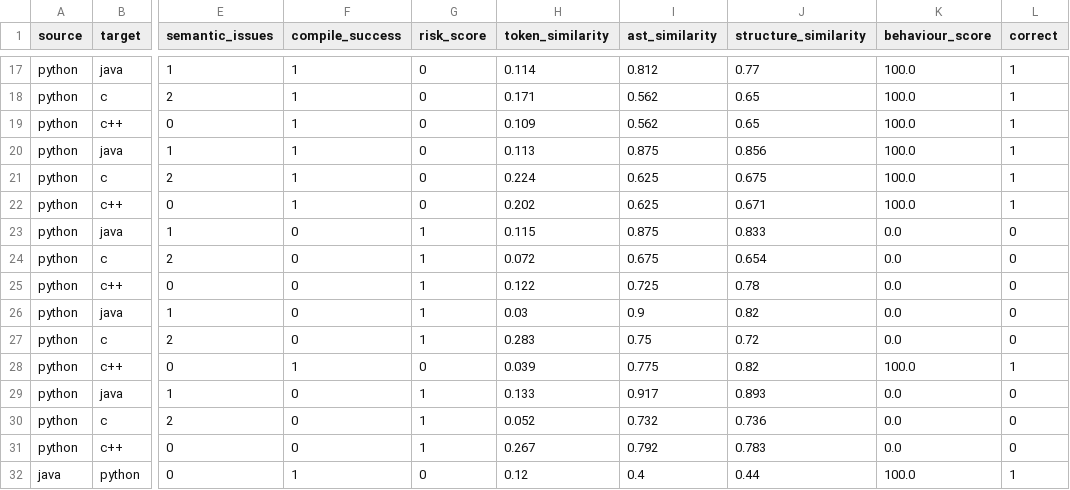
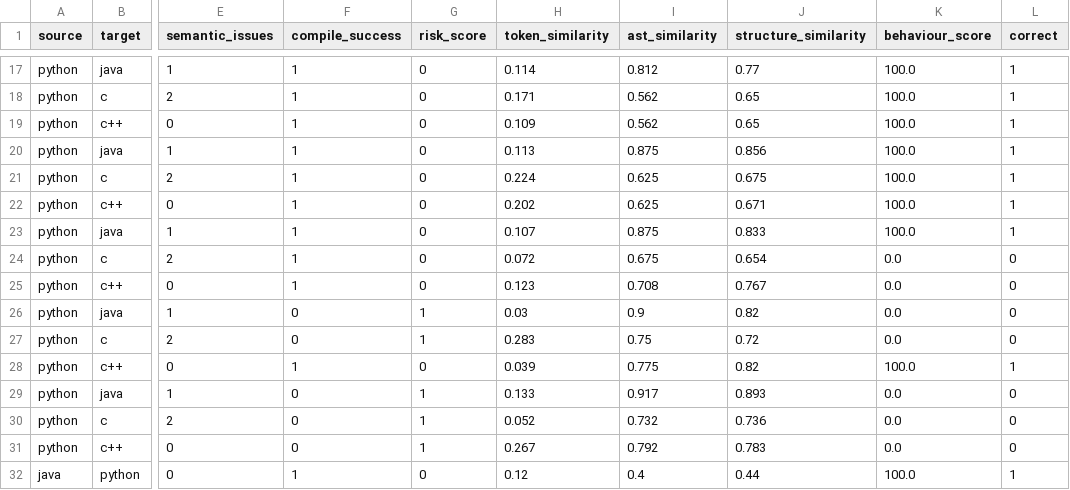
Before and after one commit to thanmai-kolli/automated-code-migration-system, a CSV file: codeshift-backend/cross_language_system/ml/migration_dataset.csv, drawn as a sheet; only a part is shown, gaps mark what is left out; the diff names each change by its address in the sheet, - before the commit and + after, or states it on an @@ line.

Commit message:
Lower collections, comprehensions, exceptions and default arguments
Probing constructs individually showed Python to Java handling only 6 of 18. It now
handles 13, and the corpus improved from 90/120 compiled and 87 behaviour-preserving
to 93 and 88.

Type inference
- top-level statements are now swept twice per pass, so `xs = []` is typed by the
  append that follows it instead of freezing as List<Object>. This alone unblocked
  list and dict typing in every target.
- DictPut refines a map's key and value types the way ListAppend already did for lists
- a collection constructor infers as its container type, so `new ArrayList<>()`
  unifies with a declared `List<Integer>` rather than collapsing to Object
- a parameter's default value is direct evidence of its type

Lowering rather than mapping, so one change serves every target
- list and set comprehensions desugar into an empty collection plus a loop and
  appends, including the `if` clause
- Python default arguments become Java overloads that forward to the full signature,
  and native default arguments in C++

Generators
- Python exception names were emitted verbatim into Java catch clauses; they now map
  to the JDK equivalents, so try/except reaches Java
- C++ had no dict or set literal branch, so an empty map rendered as `0`
- Java collection calls now lower to C++ equivalents: add to push_back, get and put to
  subscripting, containsKey to count, isEmpty to empty

Also fixes the Java parser building MethodCall with a raw qualifier string on the
statement path, which made every method call on an object render as `0.add(...)`.

README limitations rewritten around what the probe actually measures. What remains:
enumerate, sorted, string slicing, dict iteration and nested functions are not lowered
anywhere; C as a target has no growable list, map or string type; and C pointers,
structs, C++ templates and references have no cross-family equivalent.

```diff
--- a/codeshift-backend/cross_language_system/ml/migration_dataset.csv
+++ b/codeshift-backend/cross_language_system/ml/migration_dataset.csv
-F23:F25 (compile_success): 0
+F23:F25 (compile_success): 1
-G23:G25 (risk_score): 1
+G23:G25 (risk_score): 0
-H23 (token_similarity): 0.115
+H23 (token_similarity): 0.107
-K23 (behaviour_score): 0.0
+K23 (behaviour_score): 100.0
-L23 (correct): 0
+L23 (correct): 1
-H25 (token_similarity): 0.122
+H25 (token_similarity): 0.123
-I25 (ast_similarity): 0.725
+I25 (ast_similarity): 0.708
-J25 (structure_similarity): 0.78
+J25 (structure_similarity): 0.767
```
Also changed, not shown: 10 other files.
